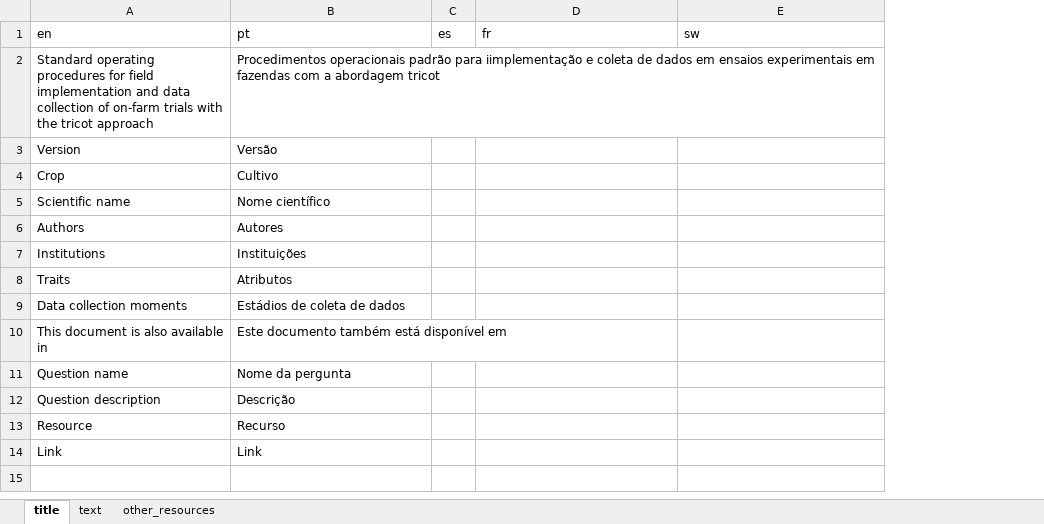
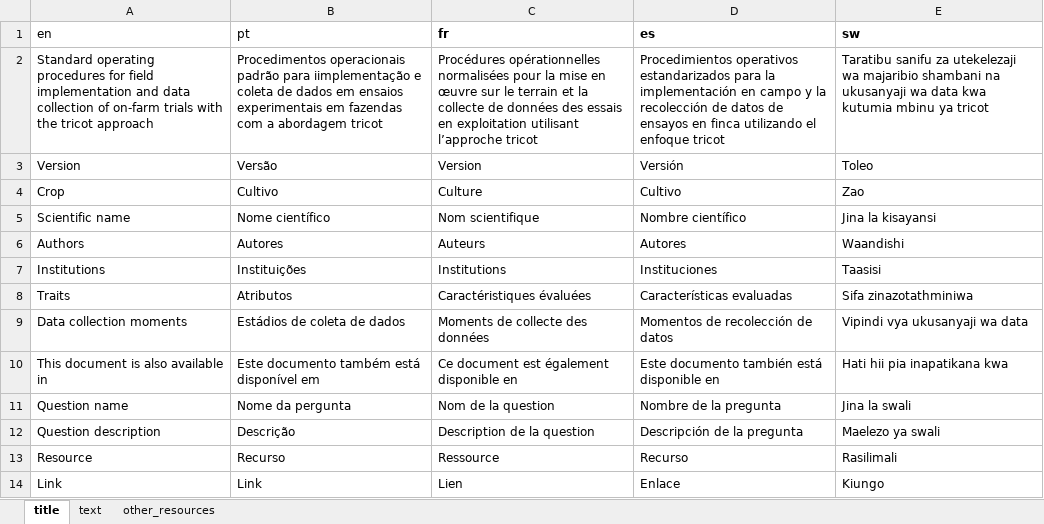
Before and after one commit to AgrDataSci/tricot-protocols, an Excel workbook: data/base-text-sop.xlsx, sheet title, drawn as a sheet; values as stored, in another font and other column widths than the file's, no borders; removed rows and columns are numbered as before the commit, all else as after; the diff names each change by its address in the sheet, - before the commit and + after, or states it on an @@ line.

```diff
--- a/data/base-text-sop.xlsx (sheet title)
+++ b/data/base-text-sop.xlsx (sheet title)
-column C (es), empty
+column D (es), rows 2-14: Procedimientos operativos estandarizados para la implementación en campo y la recolección de datos de ensayos en finca utilizando el enfoque tricot | Versión | Cultivo | Nombre científico | Autores | Instituciones | Características evaluadas | Momentos de recolección de datos | Este documento también está disponible en | Nombre de la pregunta | Descripción de la pregunta | Recurso | Enlace
-C1 bold: off
+C1 bold: on
-E1 bold: off
+E1 bold: on
-C2 (fr): (empty)
+C2 (fr): Procédures opérationnelles normalisées pour la mise en œuvre sur le terrain et la collecte de données des essais en exploitation utilisant l’approche tricot
-E2 (sw): (empty)
+E2 (sw): Taratibu sanifu za utekelezaji wa majaribio shambani na ukusanyaji wa data kwa kutumia mbinu ya tricot
-C3 (fr): (empty)
+C3 (fr): Version
-E3 (sw): (empty)
+E3 (sw): Toleo
-C4 (fr): (empty)
+C4 (fr): Culture
-E4 (sw): (empty)
+E4 (sw): Zao
-C5 (fr): (empty)
+C5 (fr): Nom scientifique
-E5 (sw): (empty)
+E5 (sw): Jina la kisayansi
-C6 (fr): (empty)
+C6 (fr): Auteurs
-E6 (sw): (empty)
+E6 (sw): Waandishi
-C7 (fr): (empty)
+C7 (fr): Institutions
-E7 (sw): (empty)
+E7 (sw): Taasisi
-C8 (fr): (empty)
+C8 (fr): Caractéristiques évaluées
-E8 (sw): (empty)
+E8 (sw): Sifa zinazotathminiwa
-C9 (fr): (empty)
+C9 (fr): Moments de collecte des données
-E9 (sw): (empty)
+E9 (sw): Vipindi vya ukusanyaji wa data
-C10 (fr): (empty)
+C10 (fr): Ce document est également disponible en
-E10 (sw): (empty)
+E10 (sw): Hati hii pia inapatikana kwa
-C11 (fr): (empty)
+C11 (fr): Nom de la question
-E11 (sw): (empty)
+E11 (sw): Jina la swali
-C12 (fr): (empty)
+C12 (fr): Description de la question
-E12 (sw): (empty)
+E12 (sw): Maelezo ya swali
-C13 (fr): (empty)
+C13 (fr): Ressource
-E13 (sw): (empty)
+E13 (sw): Rasilimali
-C14 (fr): (empty)
+C14 (fr): Lien
-E14 (sw): (empty)
+E14 (sw): Kiungo
```
Also changed, not shown: sheet text, sheet other_resources, data/sweetpotato-heading.xlsx, 6 other files.
